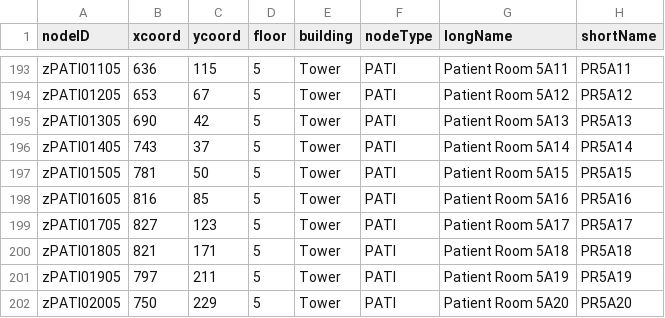
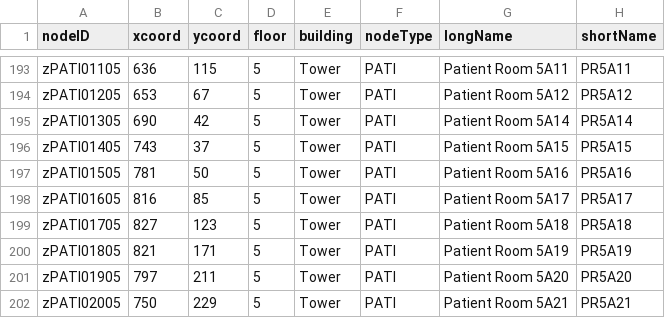
Before and after one commit to CS3733-D22-Team-Z/Iteration4, a CSV file: TowerLocations.csv, drawn as a sheet; only a part is shown, gaps mark what is left out.

Commit message:
Redid Floor 5 Patient Rooms in TowerLocations.csv Though the short names don't match the TR maps

```diff
--- a/TowerLocations.csv
+++ b/TowerLocations.csv
@@ -194,9 +194,9 @@ zPATI01105,636,115,5,Tower,PATI,Patient Room 5A11,PR5A11
 zPATI01205,653,67,5,Tower,PATI,Patient Room 5A12,PR5A12
-zPATI01305,690,42,5,Tower,PATI,Patient Room 5A13,PR5A13
-zPATI01405,743,37,5,Tower,PATI,Patient Room 5A14,PR5A14
-zPATI01505,781,50,5,Tower,PATI,Patient Room 5A15,PR5A15
-zPATI01605,816,85,5,Tower,PATI,Patient Room 5A16,PR5A16
-zPATI01705,827,123,5,Tower,PATI,Patient Room 5A17,PR5A17
-zPATI01805,821,171,5,Tower,PATI,Patient Room 5A18,PR5A18
-zPATI01905,797,211,5,Tower,PATI,Patient Room 5A19,PR5A19
-zPATI02005,750,229,5,Tower,PATI,Patient Room 5A20,PR5A20
+zPATI01305,690,42,5,Tower,PATI,Patient Room 5A14,PR5A14
+zPATI01405,743,37,5,Tower,PATI,Patient Room 5A15,PR5A15
+zPATI01505,781,50,5,Tower,PATI,Patient Room 5A16,PR5A16
+zPATI01605,816,85,5,Tower,PATI,Patient Room 5A17,PR5A17
+zPATI01705,827,123,5,Tower,PATI,Patient Room 5A18,PR5A18
+zPATI01805,821,171,5,Tower,PATI,Patient Room 5A19,PR5A19
+zPATI01905,797,211,5,Tower,PATI,Patient Room 5A20,PR5A20
+zPATI02005,750,229,5,Tower,PATI,Patient Room 5A21,PR5A21
```
Also changed, not shown: 1 other file.
